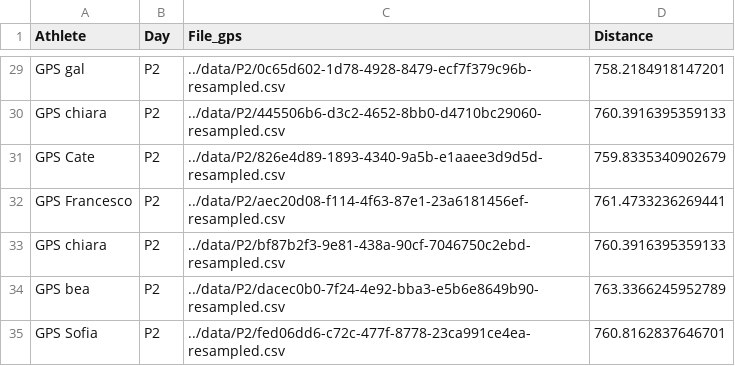
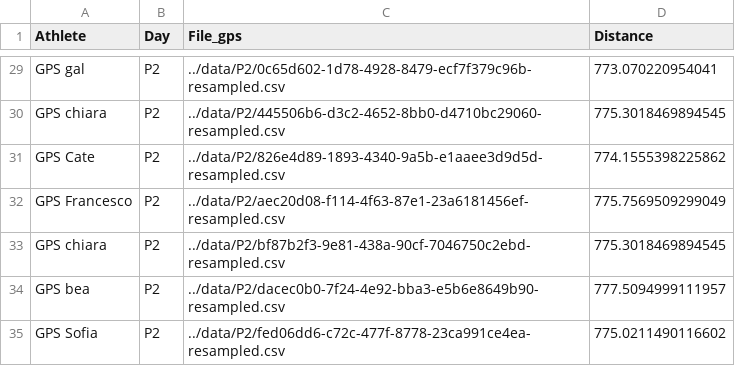
Before and after one commit to KalcMatej99/SkiAnalysisBasezzi, a CSV file: data/filtered/distances.csv, drawn as a sheet; only a part is shown, gaps mark what is left out; the diff covers the shown part only; the diff names each change by its address in the sheet, - before the commit and + after, or states it on an @@ line.

Commit message:
Corrected distances with altitude #3

```diff
--- a/data/filtered/distances.csv
+++ b/data/filtered/distances.csv
-D29 (Distance): 758.2184918147201
+D29 (Distance): 773.070220954041
-D30 (Distance): 760.3916395359133
+D30 (Distance): 775.3018469894545
-D31 (Distance): 759.8335340902679
+D31 (Distance): 774.1555398225862
-D32 (Distance): 761.4733236269441
+D32 (Distance): 775.7569509299049
-D33 (Distance): 760.3916395359133
+D33 (Distance): 775.3018469894545
-D34 (Distance): 763.3366245952789
+D34 (Distance): 777.5094999111957
-D35 (Distance): 760.8162837646701
+D35 (Distance): 775.0211490116602
```
Also changed, not shown: 27 edited cells elsewhere in this file, 1 other file.
